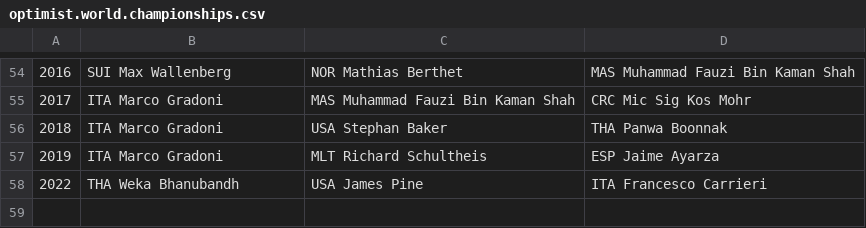
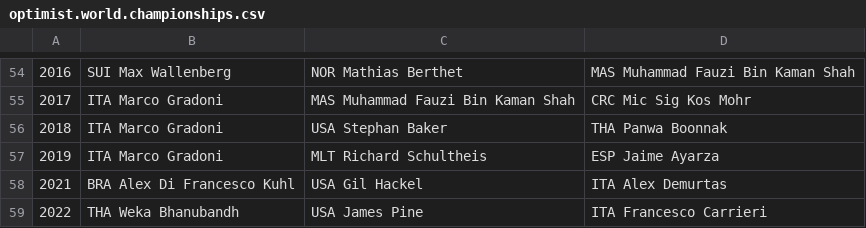
Before and after one commit to iworks/sailing-results, a CSV file: optimist/optimist.world.championships.csv, drawn as a sheet; only a part is shown, gaps mark what is left out; the diff names each change by its address in the sheet, - before the commit and + after, or states it on an @@ line.

Commit message:
2021

```diff
--- a/optimist/optimist.world.championships.csv
+++ b/optimist/optimist.world.championships.csv
+row 58: 2021 | BRA Alex Di Francesco Kuhl | USA Gil Hackel | ITA Alex Demurtas
```
